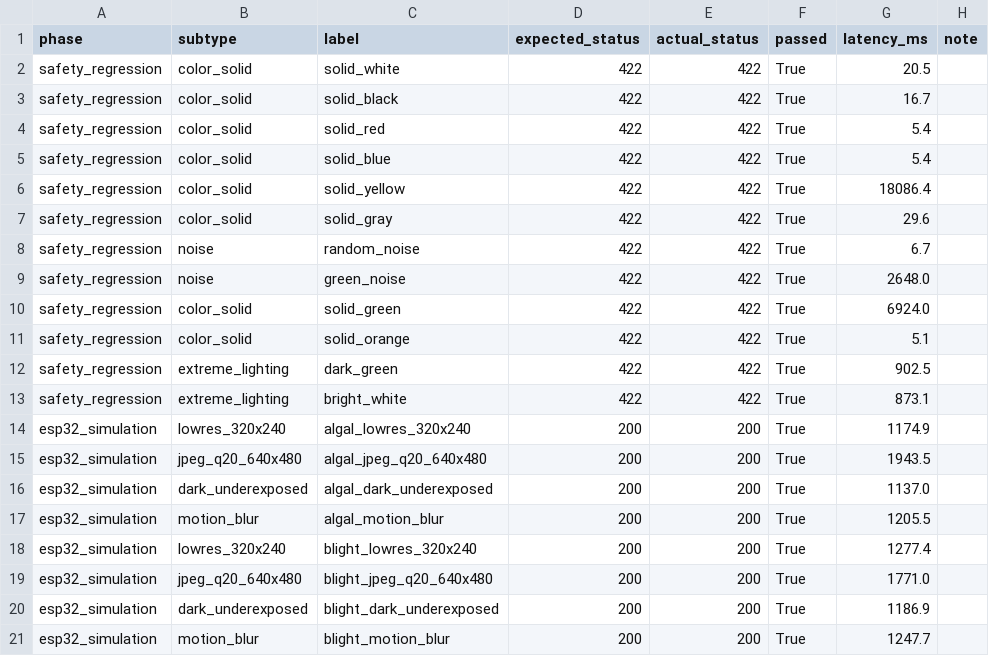
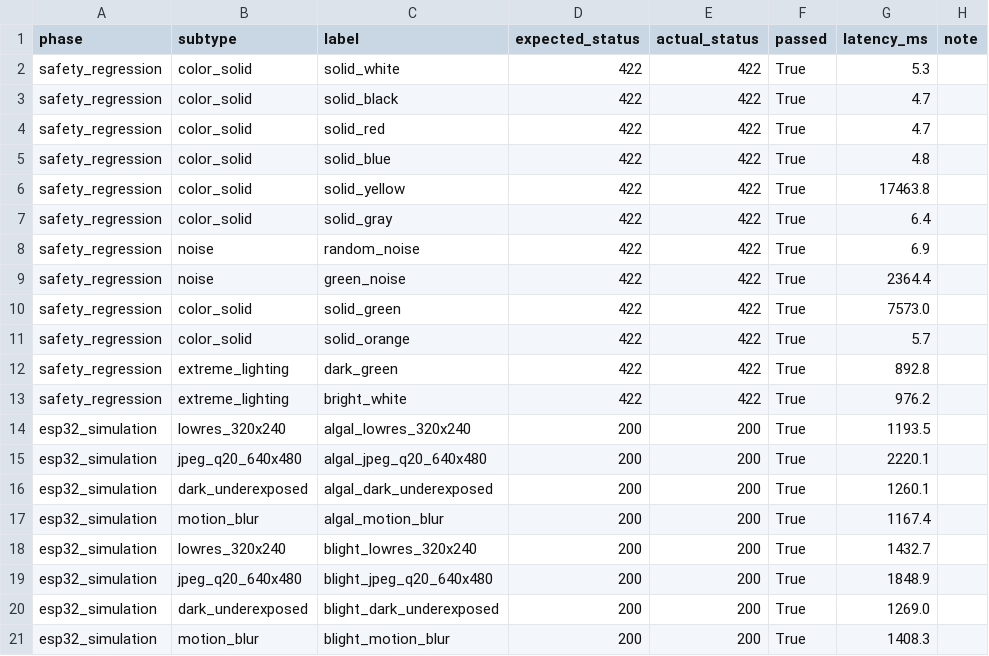
Before and after one commit to kltn2627/DurianCare-IoT-Backend, a CSV file: artifacts/AI_SAFETY_REGRESSION.csv, drawn as a sheet.

```diff
--- a/artifacts/AI_SAFETY_REGRESSION.csv
+++ b/artifacts/AI_SAFETY_REGRESSION.csv
@@ -1,21 +1,21 @@
 phase,subtype,label,expected_status,actual_status,passed,latency_ms,note
-safety_regression,color_solid,solid_white,422,422,True,20.5,
-safety_regression,color_solid,solid_black,422,422,True,16.7,
-safety_regression,color_solid,solid_red,422,422,True,5.4,
-safety_regression,color_solid,solid_blue,422,422,True,5.4,
-safety_regression,color_solid,solid_yellow,422,422,True,18086.4,
-safety_regression,color_solid,solid_gray,422,422,True,29.6,
-safety_regression,noise,random_noise,422,422,True,6.7,
-safety_regression,noise,green_noise,422,422,True,2648.0,
-safety_regression,color_solid,solid_green,422,422,True,6924.0,
-safety_regression,color_solid,solid_orange,422,422,True,5.1,
-safety_regression,extreme_lighting,dark_green,422,422,True,902.5,
-safety_regression,extreme_lighting,bright_white,422,422,True,873.1,
-esp32_simulation,lowres_320x240,algal_lowres_320x240,200,200,True,1174.9,
-esp32_simulation,jpeg_q20_640x480,algal_jpeg_q20_640x480,200,200,True,1943.5,
-esp32_simulation,dark_underexposed,algal_dark_underexposed,200,200,True,1137.0,
-esp32_simulation,motion_blur,algal_motion_blur,200,200,True,1205.5,
-esp32_simulation,lowres_320x240,blight_lowres_320x240,200,200,True,1277.4,
-esp32_simulation,jpeg_q20_640x480,blight_jpeg_q20_640x480,200,200,True,1771.0,
-esp32_simulation,dark_underexposed,blight_dark_underexposed,200,200,True,1186.9,
-esp32_simulation,motion_blur,blight_motion_blur,200,200,True,1247.7,
+safety_regression,color_solid,solid_white,422,422,True,5.3,
+safety_regression,color_solid,solid_black,422,422,True,4.7,
+safety_regression,color_solid,solid_red,422,422,True,4.7,
+safety_regression,color_solid,solid_blue,422,422,True,4.8,
+safety_regression,color_solid,solid_yellow,422,422,True,17463.8,
+safety_regression,color_solid,solid_gray,422,422,True,6.4,
+safety_regression,noise,random_noise,422,422,True,6.9,
+safety_regression,noise,green_noise,422,422,True,2364.4,
+safety_regression,color_solid,solid_green,422,422,True,7573.0,
+safety_regression,color_solid,solid_orange,422,422,True,5.7,
+safety_regression,extreme_lighting,dark_green,422,422,True,892.8,
+safety_regression,extreme_lighting,bright_white,422,422,True,976.2,
+esp32_simulation,lowres_320x240,algal_lowres_320x240,200,200,True,1193.5,
+esp32_simulation,jpeg_q20_640x480,algal_jpeg_q20_640x480,200,200,True,2220.1,
+esp32_simulation,dark_underexposed,algal_dark_underexposed,200,200,True,1260.1,
+esp32_simulation,motion_blur,algal_motion_blur,200,200,True,1167.4,
+esp32_simulation,lowres_320x240,blight_lowres_320x240,200,200,True,1432.7,
+esp32_simulation,jpeg_q20_640x480,blight_jpeg_q20_640x480,200,200,True,1848.9,
+esp32_simulation,dark_underexposed,blight_dark_underexposed,200,200,True,1269.0,
+esp32_simulation,motion_blur,blight_motion_blur,200,200,True,1408.3,
```
Also changed, not shown: artifacts/AI_DIAGNOSIS_REGRESSION.csv, artifacts/AI_PERFORMANCE_DATA.csv, 25 other files.
